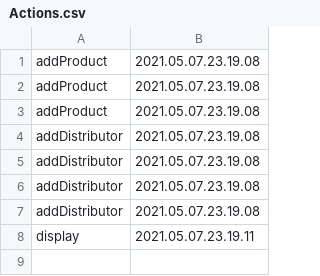
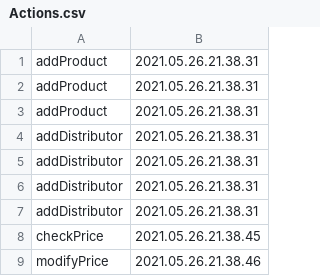
Before and after one commit to AlexandruMihai22/PaoProiect, a CSV file: Actions.csv, drawn as a sheet.

```diff
--- a/Actions.csv
+++ b/Actions.csv
@@ -1,8 +1,9 @@
-"addProduct","2021.05.07.23.19.08"
-"addProduct","2021.05.07.23.19.08"
-"addProduct","2021.05.07.23.19.08"
-"addDistributor","2021.05.07.23.19.08"
-"addDistributor","2021.05.07.23.19.08"
-"addDistributor","2021.05.07.23.19.08"
-"addDistributor","2021.05.07.23.19.08"
-"display","2021.05.07.23.19.11"
+"addProduct","2021.05.26.21.38.31"
+"addProduct","2021.05.26.21.38.31"
+"addProduct","2021.05.26.21.38.31"
+"addDistributor","2021.05.26.21.38.31"
+"addDistributor","2021.05.26.21.38.31"
+"addDistributor","2021.05.26.21.38.31"
+"addDistributor","2021.05.26.21.38.31"
+"checkPrice","2021.05.26.21.38.45"
+"modifyPrice","2021.05.26.21.38.46"
```
Also changed, not shown: 9 other files.
